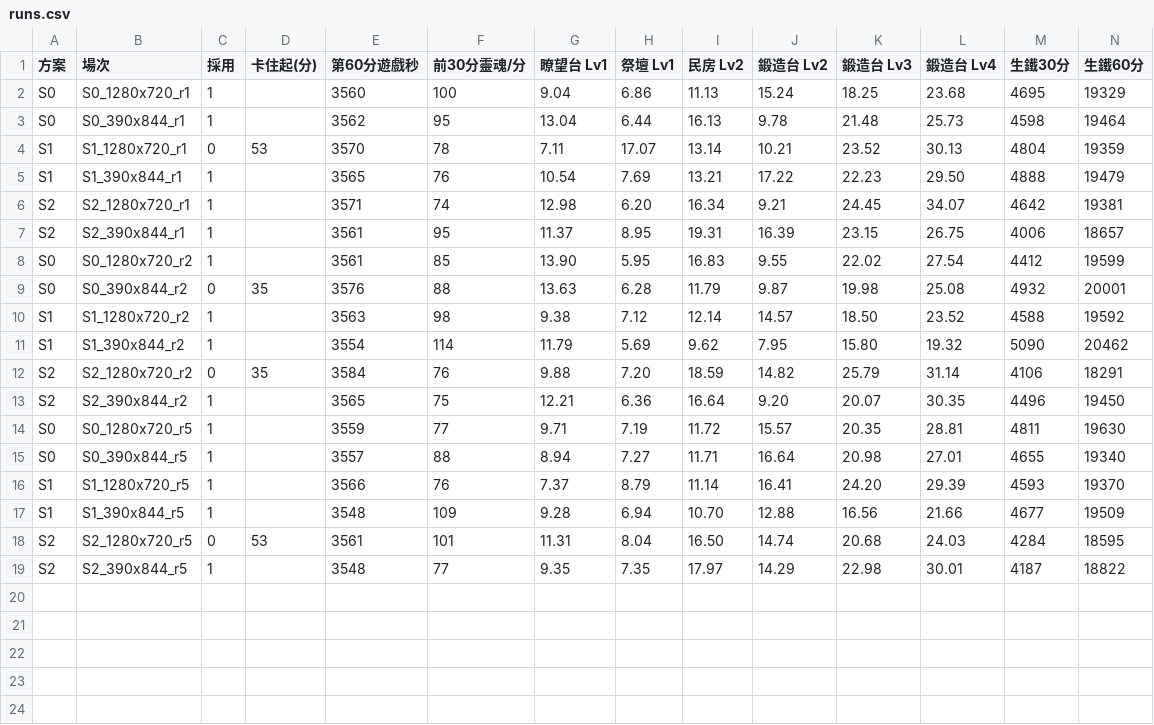
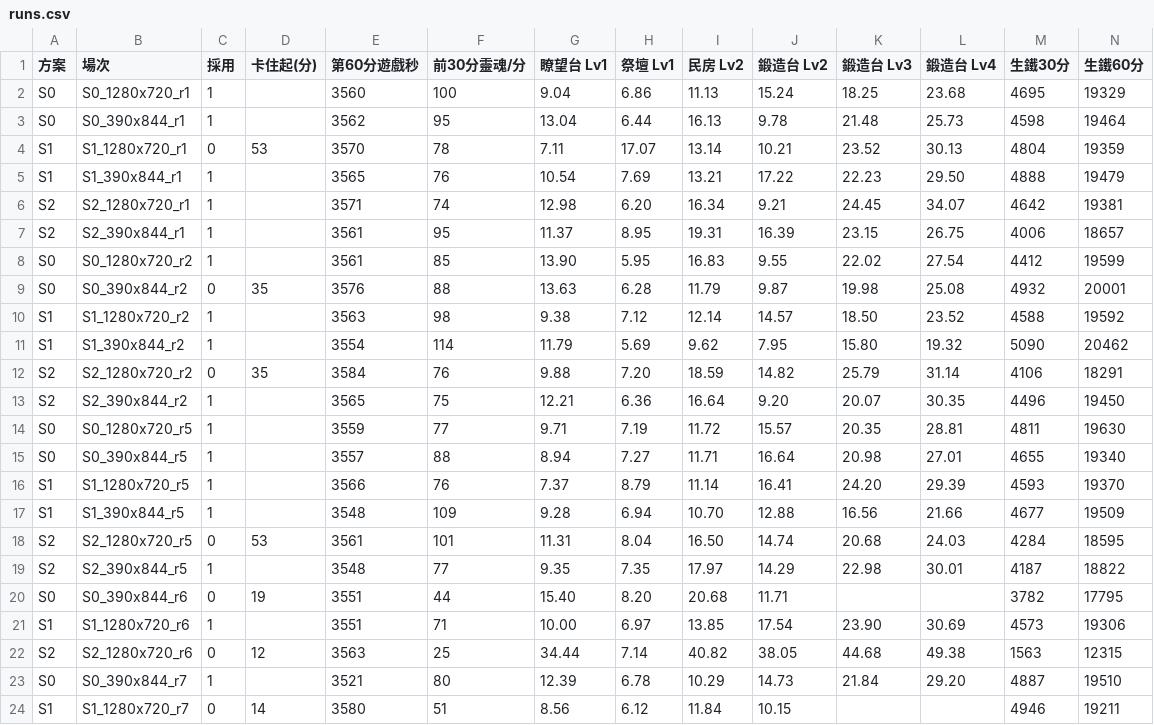
Before and after one commit to Shiroyashatw/dpoe, a CSV file: evidence/num-m2-21-wlv1/runs.csv, drawn as a sheet; only a part is shown; rows hold the shown columns only; the diff names each change by its address in the sheet, - before the commit and + after, or states it on an @@ line.

```diff
--- a/evidence/num-m2-21-wlv1/runs.csv
+++ b/evidence/num-m2-21-wlv1/runs.csv
+row 20: S0 | S0_390x844_r6 | 0 | 19 | 3551 | 44 | 15.40 | 8.20 | 20.68 | 11.71 |  |  | 3782 | 17795
+row 21: S1 | S1_1280x720_r6 | 1 |  | 3551 | 71 | 10.00 | 6.97 | 13.85 | 17.54 | 23.90 | 30.69 | 4573 | 19306
+row 22: S2 | S2_1280x720_r6 | 0 | 12 | 3563 | 25 | 34.44 | 7.14 | 40.82 | 38.05 | 44.68 | 49.38 | 1563 | 12315
+row 23: S0 | S0_390x844_r7 | 1 |  | 3521 | 80 | 12.39 | 6.78 | 10.29 | 14.73 | 21.84 | 29.20 | 4887 | 19510
+row 24: S1 | S1_1280x720_r7 | 0 | 14 | 3580 | 51 | 8.56 | 6.12 | 11.84 | 10.15 |  |  | 4946 | 19211
```
Also changed, not shown: evidence/num-m2-21-wlv1/accept.csv, 21 other files.
